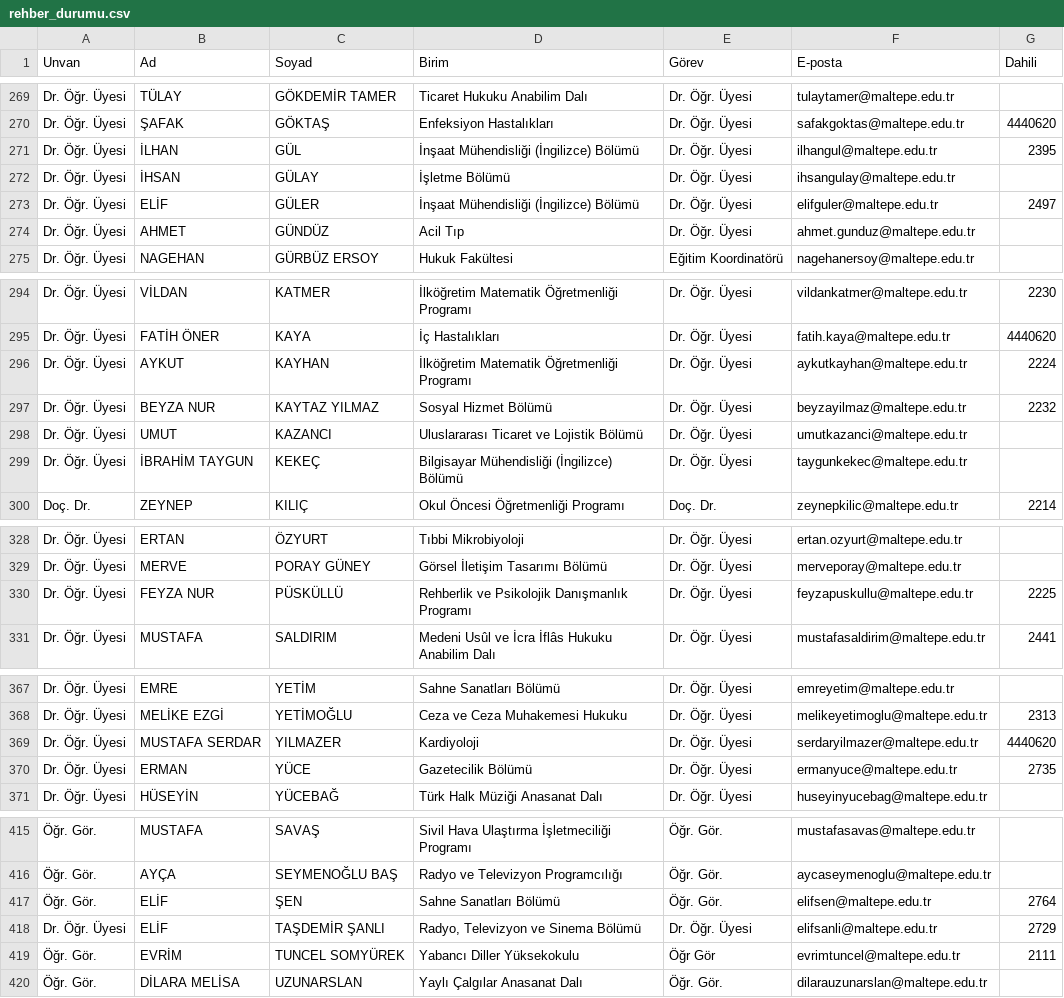
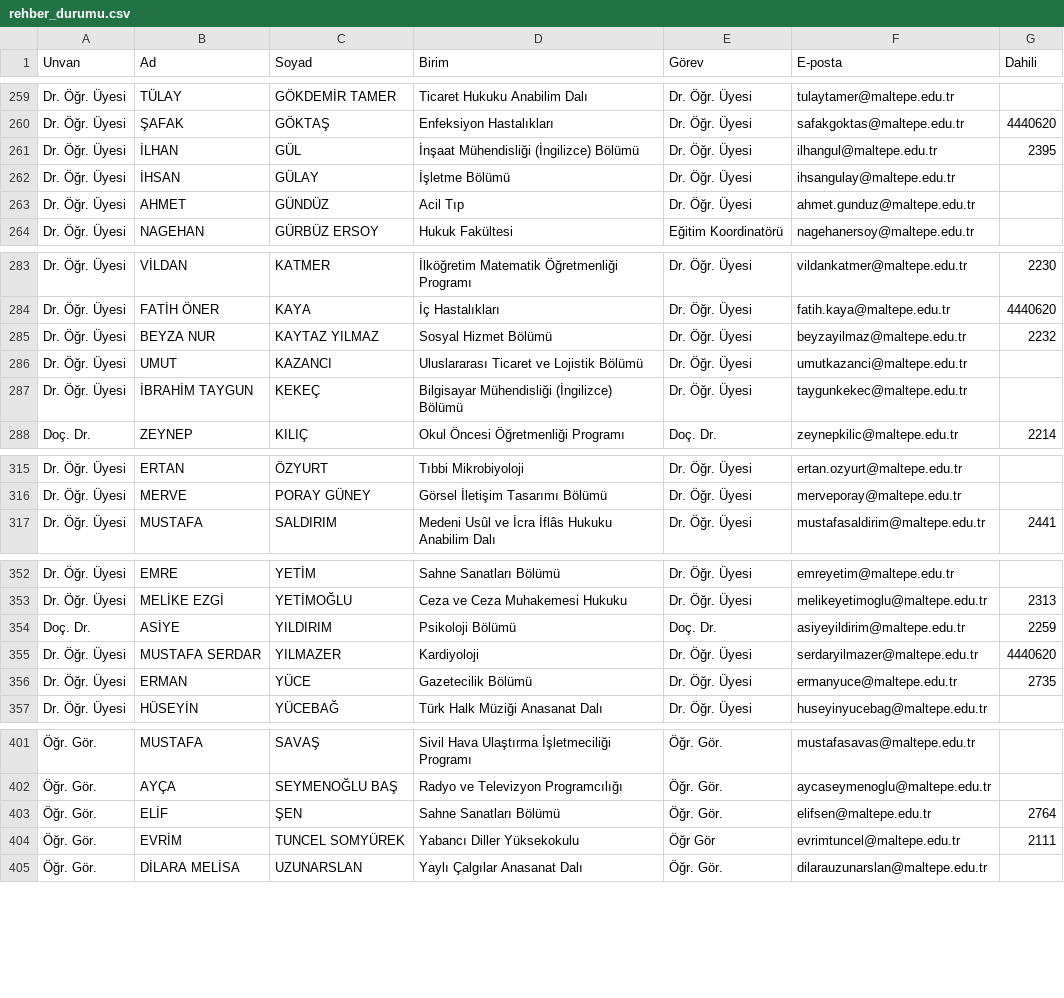
Before and after one commit to erdalyaslica/mau-personel-takip, a CSV file: rehber_durumu.csv, drawn as a sheet; only a part is shown, gaps mark what is left out; removed rows and columns are numbered as before the commit, all else as after; the diff covers the shown part only; the diff names each change by its address in the sheet, - before the commit and + after, or states it on an @@ line.

```diff
--- a/rehber_durumu.csv
+++ b/rehber_durumu.csv
-row 273: Dr. Öğr. Üyesi | ELİF | GÜLER | İnşaat Mühendisliği (İngilizce) Bölümü | Dr. Öğr. Üyesi | elifguler@maltepe.edu.tr | 2497
-row 296: Dr. Öğr. Üyesi | AYKUT | KAYHAN | İlköğretim Matematik Öğretmenliği Programı | Dr. Öğr. Üyesi | aykutkayhan@maltepe.edu.tr | 2224
-row 330: Dr. Öğr. Üyesi | FEYZA NUR | PÜSKÜLLÜ | Rehberlik ve Psikolojik Danışmanlık Programı | Dr. Öğr. Üyesi | feyzapuskullu@maltepe.edu.tr | 2225
+row 354: Doç. Dr. | ASİYE | YILDIRIM | Psikoloji Bölümü | Doç. Dr. | asiyeyildirim@maltepe.edu.tr | 2259
-row 418: Dr. Öğr. Üyesi | ELİF | TAŞDEMİR ŞANLI | Radyo, Televizyon ve Sinema Bölümü | Dr. Öğr. Üyesi | elifsanli@maltepe.edu.tr | 2729
```
Also changed, not shown: 20 removed rows, 1 moved row and 1 edited cell elsewhere in this file.
